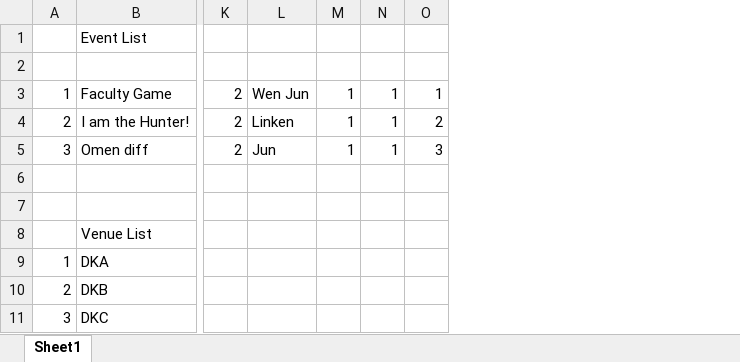
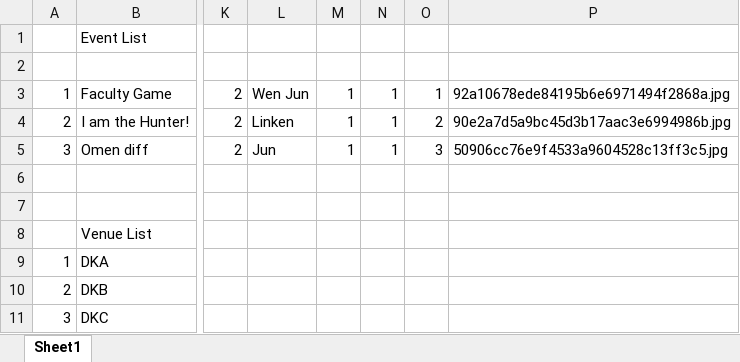
Before and after one commit to linkenteoh/EMS, an Excel workbook: raw data.xlsx, sheet Sheet1, drawn as a sheet; only a part is shown, gaps mark what is left out; values as stored, in another font and other column widths than the file's, no borders; the diff names each change by its address in the sheet, - before the commit and + after, or states it on an @@ line.

```diff
--- a/raw data.xlsx (sheet Sheet1)
+++ b/raw data.xlsx (sheet Sheet1)
+column P, rows 3-5: 92a10678ede84195b6e6971494f2868a.jpg | 90e2a7d5a9bc45d3b17aac3e6994986b.jpg | 50906cc76e9f4533a9604528c13ff3c5.jpg
```
Also changed, not shown: 43 other files.
